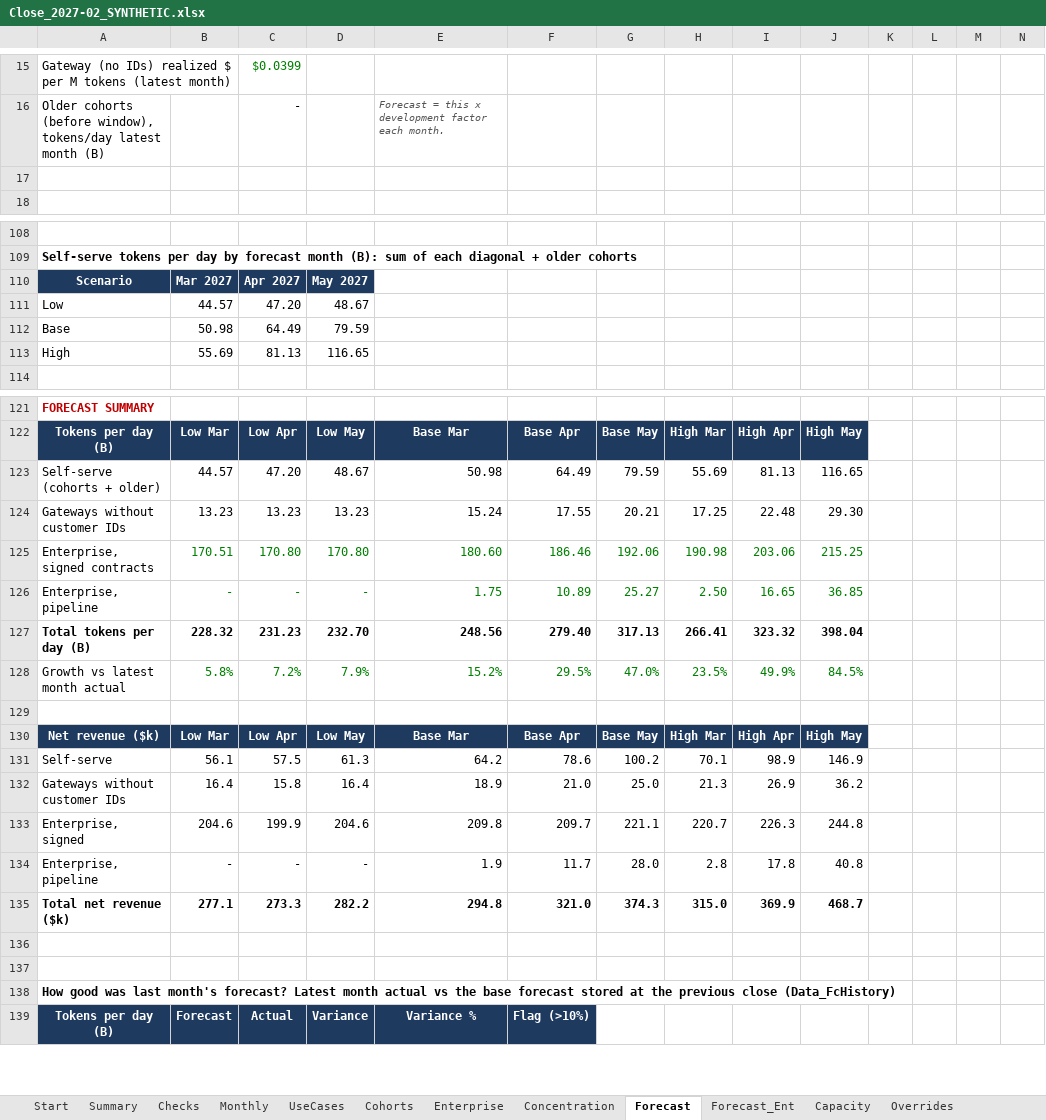
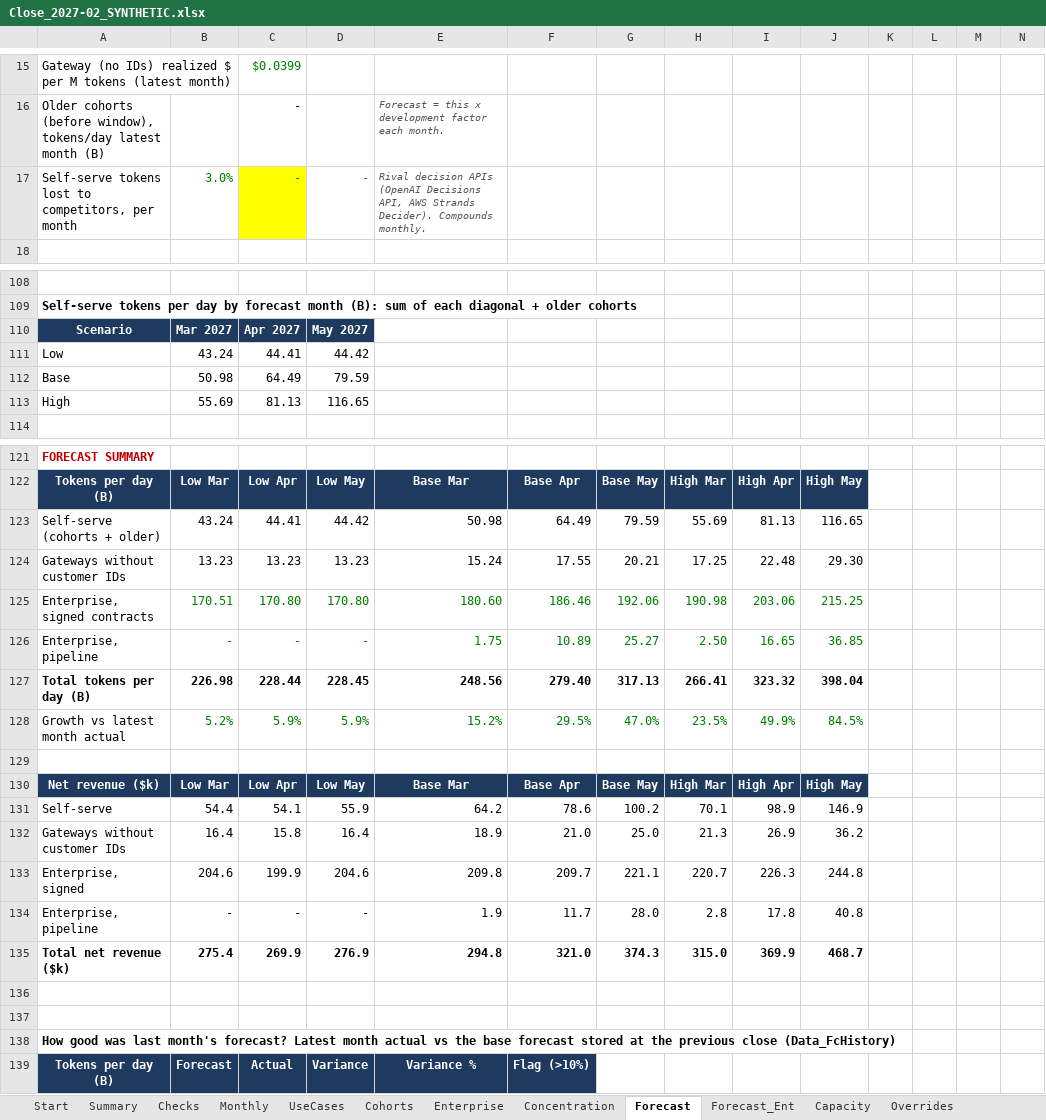
Before and after one commit to infoharshitksingh-afk/jev-close-template, an Excel workbook: examples/sample_output/Close_2027-02_SYNTHETIC.xlsx, sheet Forecast, drawn as a sheet; only a part is shown, gaps mark what is left out; values as stored, in another font and other column widths than the file's, no borders; removed rows and columns are numbered as before the commit, all else as after; rows hold the shown columns only; the diff names each change by its address in the sheet, - before the commit and + after, or states it on an @@ line.

```diff
--- a/examples/sample_output/Close_2027-02_SYNTHETIC.xlsx (sheet Forecast)
+++ b/examples/sample_output/Close_2027-02_SYNTHETIC.xlsx (sheet Forecast)
-row 17: (empty)
+row 17: Self-serve tokens lost to competitors, per month | 3.0% | - | - | Rival decision APIs (OpenAI Decisions API, AWS Strands Decider). Compounds monthly.
-C17 fill: none
+C17 fill: #FFFF00
-row 111: Low | 44.57 | 47.20 | 48.67
+row 111: Low | 43.24 | 44.41 | 44.42
-B123: 44.57
+B123: 43.24
-C123: 47.20
+C123: 44.41
-D123: 48.67
+D123: 44.42
-B127: 228.32
+B127: 226.98
-C127: 231.23
+C127: 228.44
-D127: 232.70
+D127: 228.45
-B128: 5.8%
+B128: 5.2%
-C128: 7.2%
+C128: 5.9%
-D128: 7.9%
+D128: 5.9%
-B131: 56.1
+B131: 54.4
-C131: 57.5
+C131: 54.1
-D131: 61.3
+D131: 55.9
-B135: 277.1
+B135: 275.4
-C135: 273.3
+C135: 269.9
-D135: 282.2
+D135: 276.9
```
Also changed, not shown: sheet Capacity, sheet Overrides, sheet Data_FcHistory, sheet Summary, sheet Start, sheet Data_Params, formulas that keep their value, template/Jev_Close_Template.xlsx, 8 other files.
